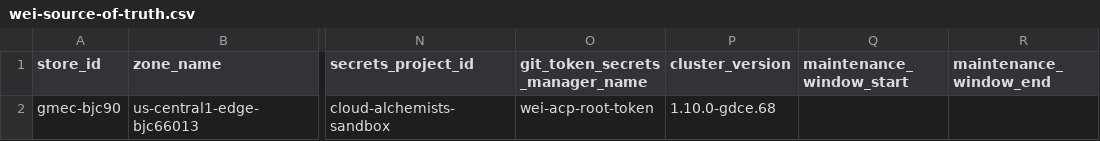
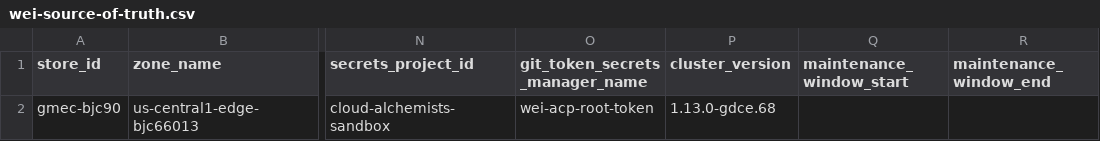
Before and after one commit to weiwang118/automated-cluster-provisioner, a CSV file: wei-source-of-truth.csv, drawn as a sheet; only a part is shown, gaps mark what is left out; the diff names each change by its address in the sheet, - before the commit and + after, or states it on an @@ line.

Commit message:
Update wei-source-of-truth.csv

```diff
--- a/wei-source-of-truth.csv
+++ b/wei-source-of-truth.csv
-P2 (cluster_version): 1.10.0-gdce.68
+P2 (cluster_version): 1.13.0-gdce.68
```
